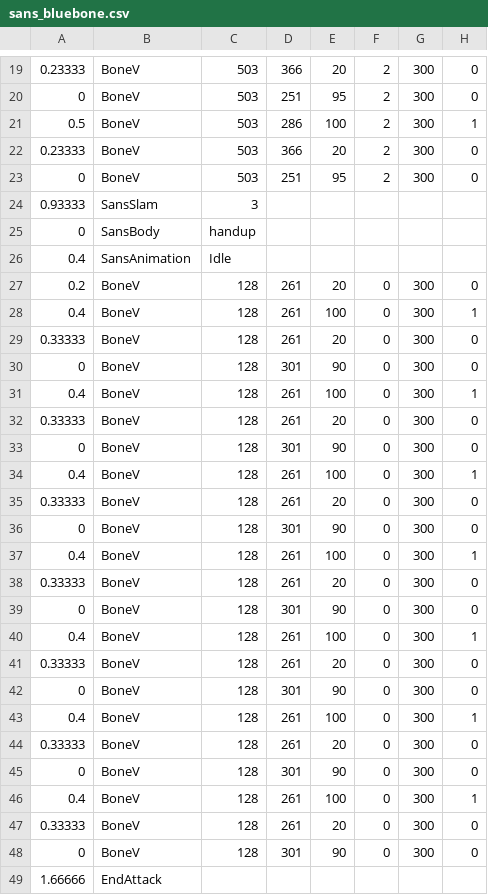
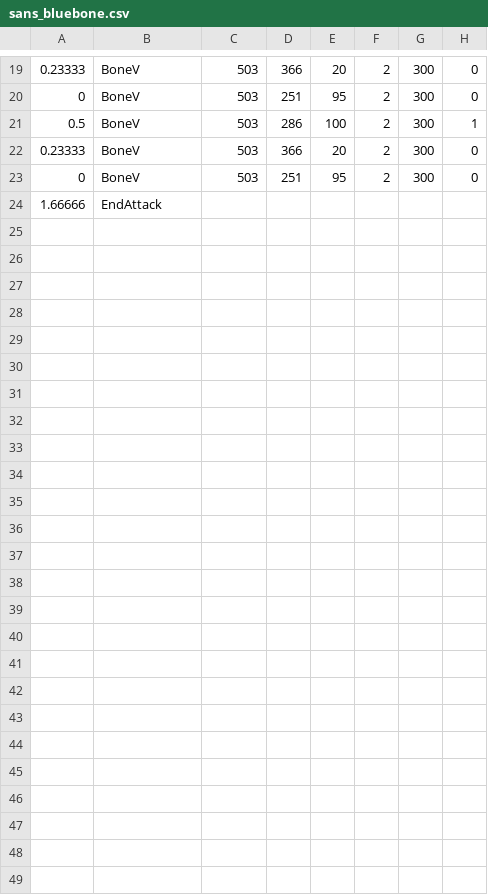
Before and after one commit to mario1D240/tear-in-the-rain, a CSV file: sans_bluebone.csv, drawn as a sheet; only a part is shown, gaps mark what is left out; the diff names each change by its address in the sheet, - before the commit and + after, or states it on an @@ line.

Commit message:
Update sans_bluebone.csv

```diff
--- a/sans_bluebone.csv
+++ b/sans_bluebone.csv
-row 24: 0.93333 | SansSlam | 3
-row 25: 0 | SansBody | handup
-row 26: 0.4 | SansAnimation | Idle
-row 27: 0.2 | BoneV | 128 | 261 | 20 | 0 | 300 | 0
-row 28: 0.4 | BoneV | 128 | 261 | 100 | 0 | 300 | 1
-row 29: 0.33333 | BoneV | 128 | 261 | 20 | 0 | 300 | 0
-row 30: 0 | BoneV | 128 | 301 | 90 | 0 | 300 | 0
-row 31: 0.4 | BoneV | 128 | 261 | 100 | 0 | 300 | 1
-row 32: 0.33333 | BoneV | 128 | 261 | 20 | 0 | 300 | 0
-row 33: 0 | BoneV | 128 | 301 | 90 | 0 | 300 | 0
-row 34: 0.4 | BoneV | 128 | 261 | 100 | 0 | 300 | 1
-row 35: 0.33333 | BoneV | 128 | 261 | 20 | 0 | 300 | 0
-row 36: 0 | BoneV | 128 | 301 | 90 | 0 | 300 | 0
-row 37: 0.4 | BoneV | 128 | 261 | 100 | 0 | 300 | 1
-row 38: 0.33333 | BoneV | 128 | 261 | 20 | 0 | 300 | 0
-row 39: 0 | BoneV | 128 | 301 | 90 | 0 | 300 | 0
-row 40: 0.4 | BoneV | 128 | 261 | 100 | 0 | 300 | 1
-row 41: 0.33333 | BoneV | 128 | 261 | 20 | 0 | 300 | 0
-row 42: 0 | BoneV | 128 | 301 | 90 | 0 | 300 | 0
-row 43: 0.4 | BoneV | 128 | 261 | 100 | 0 | 300 | 1
-row 44: 0.33333 | BoneV | 128 | 261 | 20 | 0 | 300 | 0
-row 45: 0 | BoneV | 128 | 301 | 90 | 0 | 300 | 0
-row 46: 0.4 | BoneV | 128 | 261 | 100 | 0 | 300 | 1
-row 47: 0.33333 | BoneV | 128 | 261 | 20 | 0 | 300 | 0
-row 48: 0 | BoneV | 128 | 301 | 90 | 0 | 300 | 0
```
